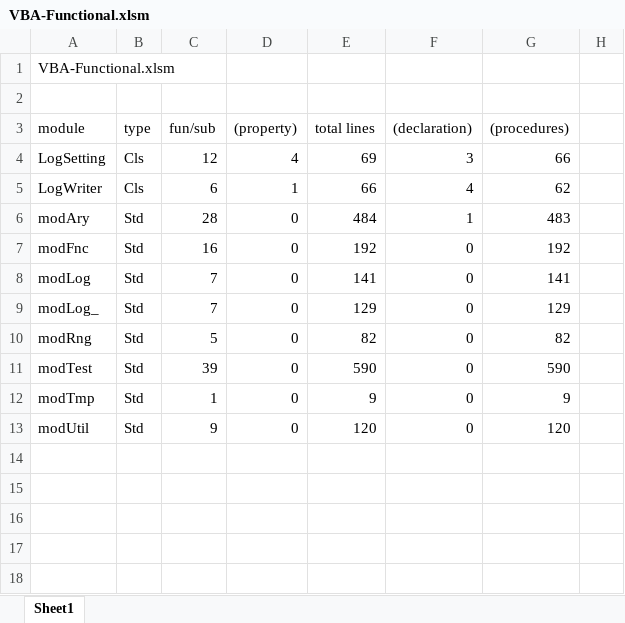
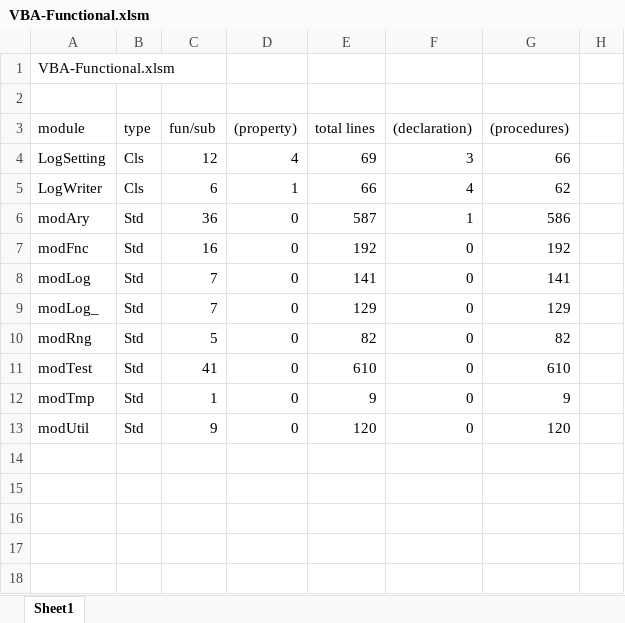
Before and after one commit to mnru/VBA-Functional-Array, an Excel workbook: bin/VBA-Functional.xlsm, sheet Sheet1, drawn as a sheet; only a part is shown; values as stored, in another font and other column widths than the file's, no borders; the diff covers the shown part only; the diff names each change by its address in the sheet, - before the commit and + after, or states it on an @@ line.

```diff
--- a/bin/VBA-Functional.xlsm (sheet Sheet1)
+++ b/bin/VBA-Functional.xlsm (sheet Sheet1)
-C6: 28
+C6: 36
-E6: 484
+E6: 587
-G6: 483
+G6: 586
-C11: 39
+C11: 41
-E11: 590
+E11: 610
-G11: 590
+G11: 610
```
Also changed, not shown: 10 added rows and 21 edited cells elsewhere in this sheet, 3 other files.
